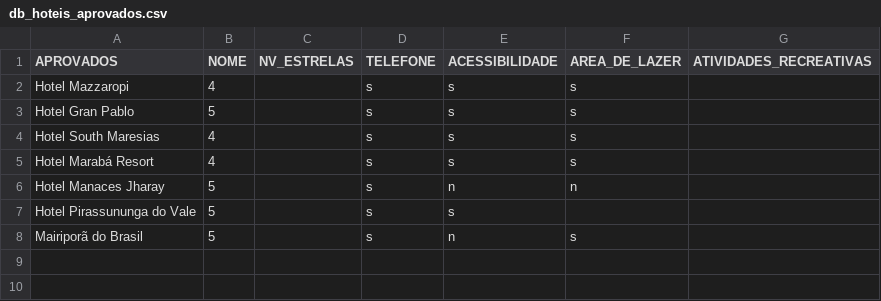
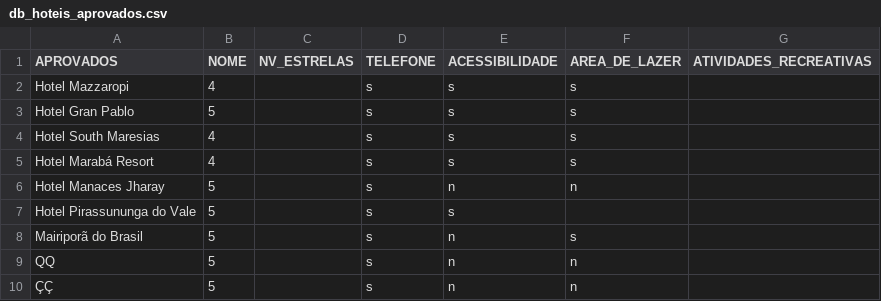
Before and after one commit to ChesterNut999/Python_Lab_07_Test_Py_Portifolio_Hoteis, a CSV file: app_resources/db_hoteis_aprovados.csv, drawn as a sheet; the diff names each change by its address in the sheet, - before the commit and + after, or states it on an @@ line.

```diff
--- a/app_resources/db_hoteis_aprovados.csv
+++ b/app_resources/db_hoteis_aprovados.csv
+row 9: QQ | 5 |  | s | n | n
+row 10: ÇÇ | 5 |  | s | n | n
```
Also changed, not shown: app_resources/relatorio_cadastros.csv, 5 other files.
